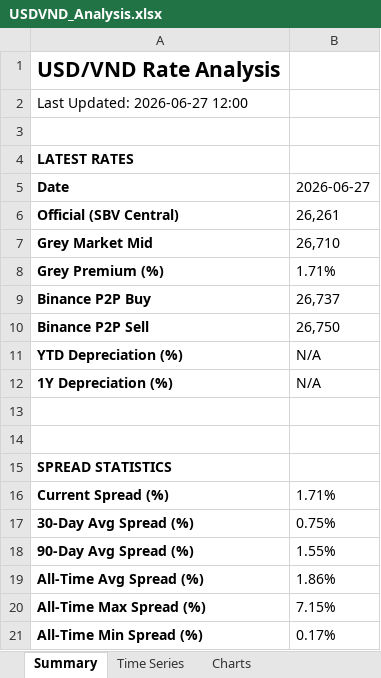
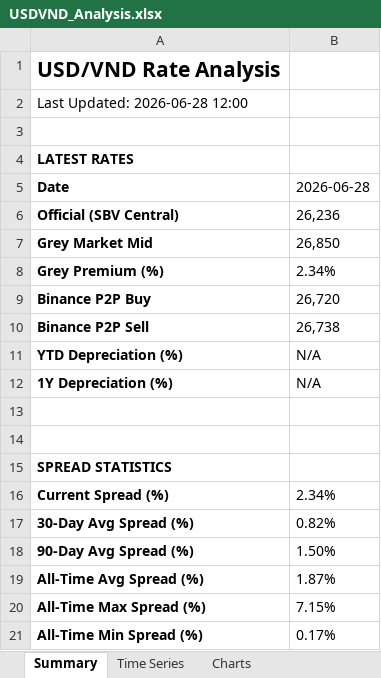
Before and after one commit to 1e9-Investments/usdvnd-tracker, an Excel workbook: analysis/USDVND_Analysis.xlsx, sheet Summary, drawn as a sheet; values as stored, in another font and other column widths than the file's, no borders; the diff names each change by its address in the sheet, - before the commit and + after, or states it on an @@ line.

```diff
--- a/analysis/USDVND_Analysis.xlsx (sheet Summary)
+++ b/analysis/USDVND_Analysis.xlsx (sheet Summary)
-A2: Last Updated: 2026-06-27 12:00
+A2: Last Updated: 2026-06-28 12:00
-B5: 2026-06-27
+B5: 2026-06-28
-B6: 26,261
+B6: 26,236
-B7: 26,710
+B7: 26,850
-B8: 1.71%
+B8: 2.34%
-B9: 26,737
+B9: 26,720
-B10: 26,750
+B10: 26,738
-B16: 1.71%
+B16: 2.34%
-B17: 0.75%
+B17: 0.82%
-B18: 1.55%
+B18: 1.50%
-B19: 1.86%
+B19: 1.87%
```
Also changed, not shown: sheet Time Series, sheet Source Comparison, sheet Monthly Summary, charts or pictures, 2 other files.
